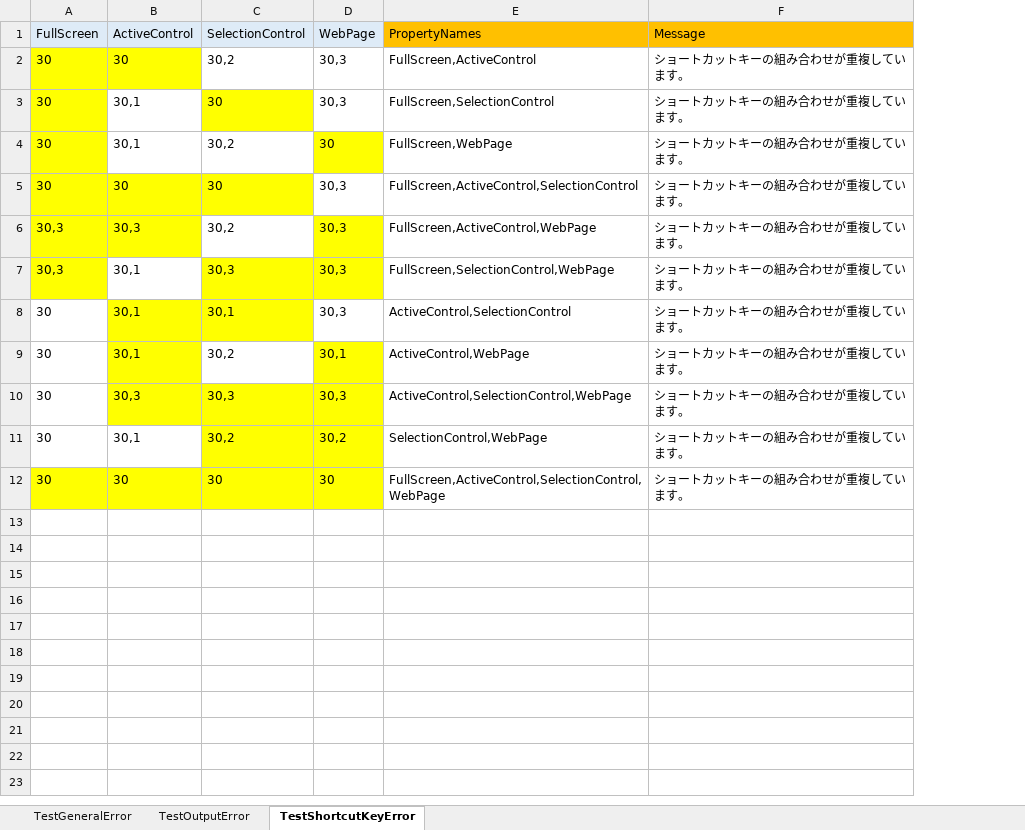
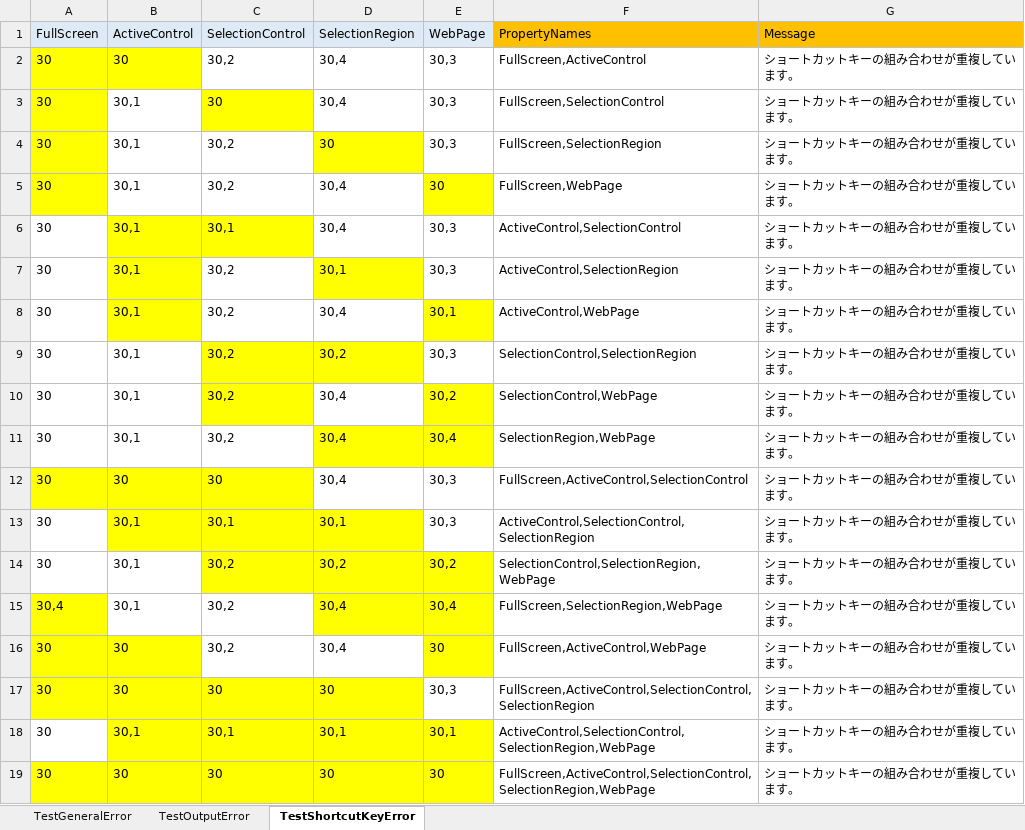
Before and after one commit to thirdplay/WinCap, an Excel workbook: source/WinCap.Test/Params.xlsx, sheet TestShortcutKeyError, drawn as a sheet; values as stored, in another font and other column widths than the file's, no borders; removed rows and columns are numbered as before the commit, all else as after; the diff names each change by its address in the sheet, - before the commit and + after, or states it on an @@ line.

```diff
--- a/source/WinCap.Test/Params.xlsx (sheet TestShortcutKeyError)
+++ b/source/WinCap.Test/Params.xlsx (sheet TestShortcutKeyError)
+column D (SelectionRegion), rows 2-3: 30,4 | 30,4; row 5: 30,4; rows 12-14: 30,4 | 30,1 | 30,2; rows 17-19: 30 | 30,1 | 30
+row 4: 30 | 30,1 | 30,2 | 30 | 30,3 | FullScreen,SelectionRegion | ショートカットキーの組み合わせが重複しています。
+row 6: 30 | 30,1 | 30,1 | 30,4 | 30,3 | ActiveControl,SelectionControl | ショートカットキーの組み合わせが重複しています。
+row 7: 30 | 30,1 | 30,2 | 30,1 | 30,3 | ActiveControl,SelectionRegion | ショートカットキーの組み合わせが重複しています。
+row 8: 30 | 30,1 | 30,2 | 30,4 | 30,1 | ActiveControl,WebPage | ショートカットキーの組み合わせが重複しています。
+row 9: 30 | 30,1 | 30,2 | 30,2 | 30,3 | SelectionControl,SelectionRegion | ショートカットキーの組み合わせが重複しています。
+row 10: 30 | 30,1 | 30,2 | 30,4 | 30,2 | SelectionControl,WebPage | ショートカットキーの組み合わせが重複しています。
+row 11: 30 | 30,1 | 30,2 | 30,4 | 30,4 | SelectionRegion,WebPage | ショートカットキーの組み合わせが重複しています。
-row 6: 30,3 | 30,3 | 30,2 | 30,3 | FullScreen,ActiveControl,WebPage | ショートカットキーの組み合わせが重複しています。
-row 7: 30,3 | 30,1 | 30,3 | 30,3 | FullScreen,SelectionControl,WebPage | ショートカットキーの組み合わせが重複しています。
-F13 (PropertyNames): ActiveControl,SelectionControl
+F13 (PropertyNames): ActiveControl,SelectionControl,SelectionRegion
-B14 fill: #FFFF00
+B14 fill: none
-C14 fill: none
+C14 fill: #FFFF00
-E14 (WebPage): 30,1
+E14 (WebPage): 30,2
-F14 (PropertyNames): ActiveControl,WebPage
+F14 (PropertyNames): SelectionControl,SelectionRegion,WebPage
+row 15: 30,4 | 30,1 | 30,2 | 30,4 | 30,4 | FullScreen,SelectionRegion,WebPage | ショートカットキーの組み合わせが重複しています。
+row 16: 30 | 30 | 30,2 | 30,4 | 30 | FullScreen,ActiveControl,WebPage | ショートカットキーの組み合わせが重複しています。
-A17 fill: none
+A17 fill: #FFFF00
-B17 (ActiveControl): 30,3
+B17 (ActiveControl): 30
-C17 (SelectionControl): 30,3
+C17 (SelectionControl): 30
-E17 fill: #FFFF00
+E17 fill: none
-F17 (PropertyNames): ActiveControl,SelectionControl,WebPage
+F17 (PropertyNames): FullScreen,ActiveControl,SelectionControl,SelectionRegion
-B18 fill: none
+B18 fill: #FFFF00
-C18 (SelectionControl): 30,2
+C18 (SelectionControl): 30,1
-E18 (WebPage): 30,2
+E18 (WebPage): 30,1
-F18 (PropertyNames): SelectionControl,WebPage
+F18 (PropertyNames): ActiveControl,SelectionControl,SelectionRegion,WebPage
-F19 (PropertyNames): FullScreen,ActiveControl,SelectionControl,WebPage
+F19 (PropertyNames): FullScreen,ActiveControl,SelectionControl,SelectionRegion,WebPage
```
Also changed, not shown: 6 other files.
